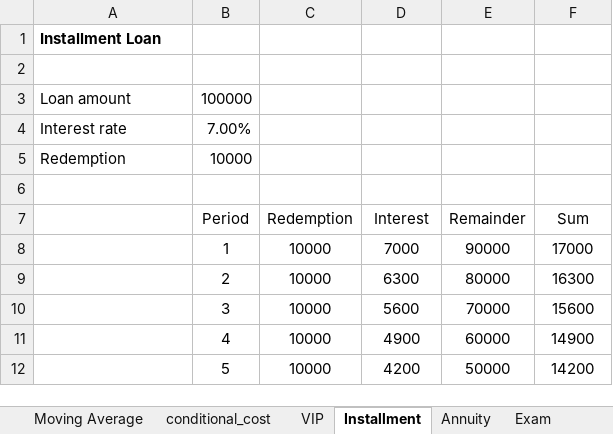
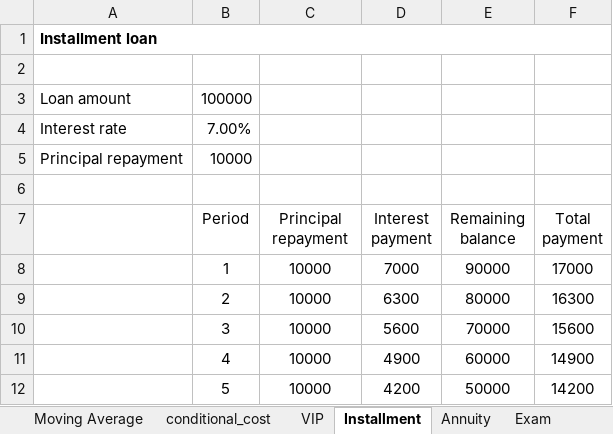
Before and after one commit to fs-ise/introduction-to-programming, an Excel workbook: materials/exercises_with_solutions.xlsx, sheet Installment, drawn as a sheet; only a part is shown; values as stored, in another font and other column widths than the file's, no borders; charts and pictures not drawn; the diff names each change by its address in the sheet, - before the commit and + after, or states it on an @@ line.

Commit message:
update loan exercises

```diff
--- a/materials/exercises_with_solutions.xlsx (sheet Installment)
+++ b/materials/exercises_with_solutions.xlsx (sheet Installment)
-A1: Installment Loan
+A1: Installment loan
+A1:F1 merged
-A5: Redemption
+A5: Principal repayment
-C7: Redemption
+C7: Principal repayment
-D7: Interest
+D7: Interest payment
-E7: Remainder
+E7: Remaining balance
-F7: Sum
+F7: Total payment
```
Also changed, not shown: sheet Annuity, charts or pictures, materials/exercises.xlsx.
